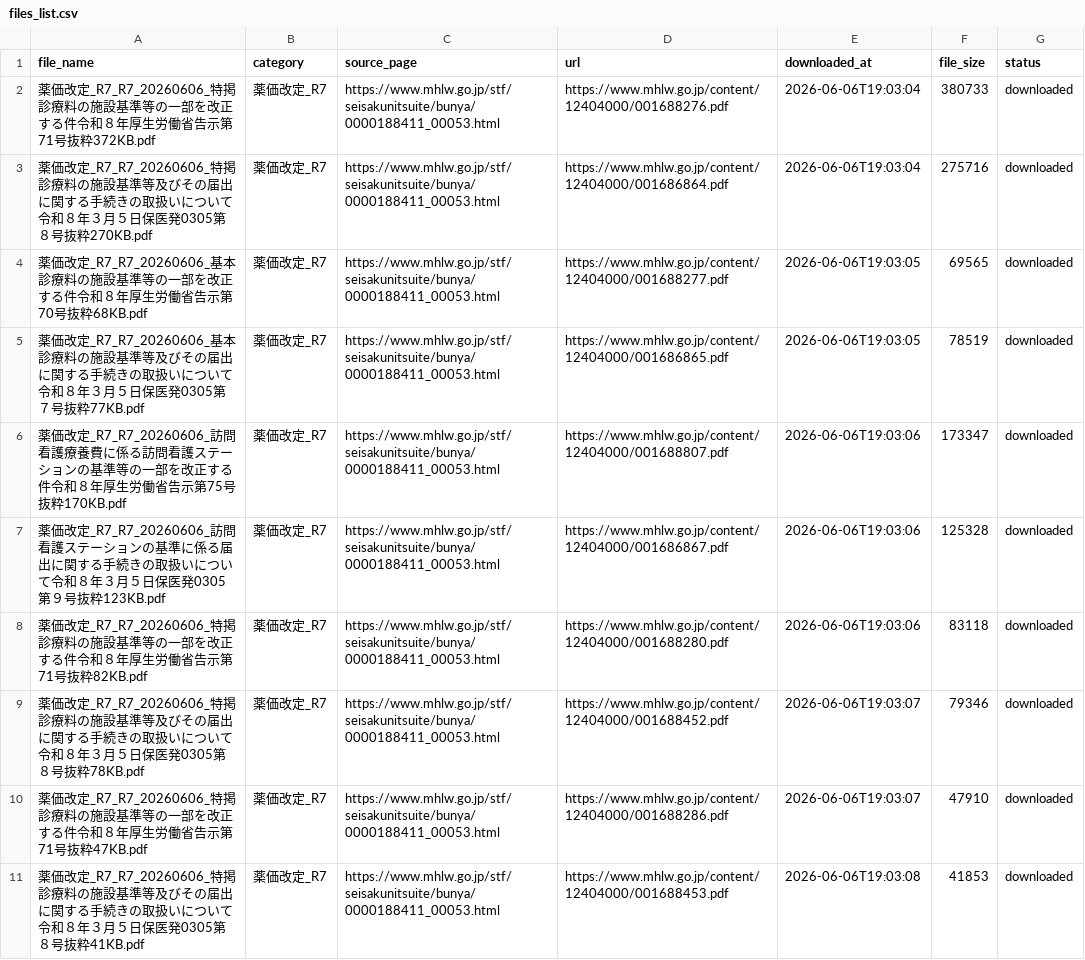
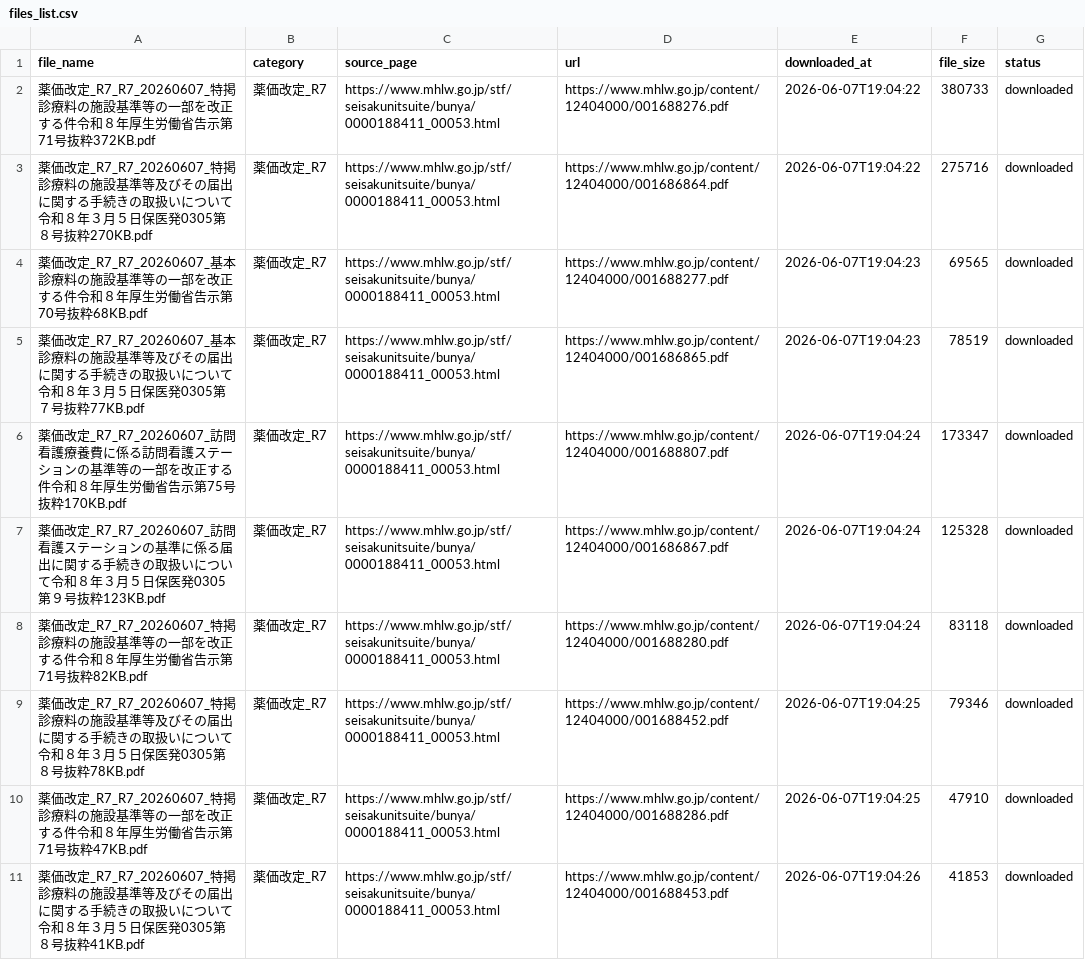
Before and after one commit to yuki0717-hub/shinryouhoshu-download-tool, a CSV file: output/ai-shinryou-db/data/files_list.csv, drawn as a sheet; only a part is shown; the diff covers the shown part only.

```diff
--- a/output/ai-shinryou-db/data/files_list.csv
+++ b/output/ai-shinryou-db/data/files_list.csv
@@ -1,11 +1,11 @@
 file_name,category,source_page,url,downloaded_at,file_size,status
-薬価改定_R7_R7_20260606_特掲診療料の施設基準等の一部を改正する件令和８年厚生労働省告示第71号抜粋372KB.pdf,薬価改定_R7,https://www.mhlw.go.jp/stf/seisakunitsuite/bunya/0000188411_00053.html,https://www.mhlw.go.jp/content/12404000/001688276.pdf,2026-06-06T19:03:04,380733,downloaded
-薬価改定_R7_R7_20260606_特掲診療料の施設基準等及びその届出に関する手続きの取扱いについて令和８年３月５日保医発0305第８号抜粋270KB.pdf,薬価改定_R7,https://www.mhlw.go.jp/stf/seisakunitsuite/bunya/0000188411_00053.html,https://www.mhlw.go.jp/content/12404000/001686864.pdf,2026-06-06T19:03:04,275716,downloaded
-薬価改定_R7_R7_20260606_基本診療料の施設基準等の一部を改正する件令和８年厚生労働省告示第70号抜粋68KB.pdf,薬価改定_R7,https://www.mhlw.go.jp/stf/seisakunitsuite/bunya/0000188411_00053.html,https://www.mhlw.go.jp/content/12404000/001688277.pdf,2026-06-06T19:03:05,69565,downloaded
-薬価改定_R7_R7_20260606_基本診療料の施設基準等及びその届出に関する手続きの取扱いについて令和８年３月５日保医発0305第７号抜粋77KB.pdf,薬価改定_R7,https://www.mhlw.go.jp/stf/seisakunitsuite/bunya/0000188411_00053.html,https://www.mhlw.go.jp/content/12404000/001686865.pdf,2026-06-06T19:03:05,78519,downloaded
-薬価改定_R7_R7_20260606_訪問看護療養費に係る訪問看護ステーションの基準等の一部を改正する件令和８年厚生労働省告示第75号抜粋170KB.pdf,薬価改定_R7,https://www.mhlw.go.jp/stf/seisakunitsuite/bunya/0000188411_00053.html,https://www.mhlw.go.jp/content/12404000/001688807.pdf,2026-06-06T19:03:06,173347,downloaded
-薬価改定_R7_R7_20260606_訪問看護ステーションの基準に係る届出に関する手続きの取扱いについて令和８年３月５日保医発0305第９号抜粋123KB.pdf,薬価改定_R7,https://www.mhlw.go.jp/stf/seisakunitsuite/bunya/0000188411_00053.html,https://www.mhlw.go.jp/content/12404000/001686867.pdf,2026-06-06T19:03:06,125328,downloaded
-薬価改定_R7_R7_20260606_特掲診療料の施設基準等の一部を改正する件令和８年厚生労働省告示第71号抜粋82KB.pdf,薬価改定_R7,https://www.mhlw.go.jp/stf/seisakunitsuite/bunya/0000188411_00053.html,https://www.mhlw.go.jp/content/12404000/001688280.pdf,2026-06-06T19:03:06,83118,downloaded
-薬価改定_R7_R7_20260606_特掲診療料の施設基準等及びその届出に関する手続きの取扱いについて令和８年３月５日保医発0305第８号抜粋78KB.pdf,薬価改定_R7,https://www.mhlw.go.jp/stf/seisakunitsuite/bunya/0000188411_00053.html,https://www.mhlw.go.jp/content/12404000/001688452.pdf,2026-06-06T19:03:07,79346,downloaded
-薬価改定_R7_R7_20260606_特掲診療料の施設基準等の一部を改正する件令和８年厚生労働省告示第71号抜粋47KB.pdf,薬価改定_R7,https://www.mhlw.go.jp/stf/seisakunitsuite/bunya/0000188411_00053.html,https://www.mhlw.go.jp/content/12404000/001688286.pdf,2026-06-06T19:03:07,47910,downloaded
-薬価改定_R7_R7_20260606_特掲診療料の施設基準等及びその届出に関する手続きの取扱いについて令和８年３月５日保医発0305第８号抜粋41KB.pdf,薬価改定_R7,https://www.mhlw.go.jp/stf/seisakunitsuite/bunya/0000188411_00053.html,https://www.mhlw.go.jp/content/12404000/001688453.pdf,2026-06-06T19:03:08,41853,downloaded
+薬価改定_R7_R7_20260607_特掲診療料の施設基準等の一部を改正する件令和８年厚生労働省告示第71号抜粋372KB.pdf,薬価改定_R7,https://www.mhlw.go.jp/stf/seisakunitsuite/bunya/0000188411_00053.html,https://www.mhlw.go.jp/content/12404000/001688276.pdf,2026-06-07T19:04:22,380733,downloaded
+薬価改定_R7_R7_20260607_特掲診療料の施設基準等及びその届出に関する手続きの取扱いについて令和８年３月５日保医発0305第８号抜粋270KB.pdf,薬価改定_R7,https://www.mhlw.go.jp/stf/seisakunitsuite/bunya/0000188411_00053.html,https://www.mhlw.go.jp/content/12404000/001686864.pdf,2026-06-07T19:04:22,275716,downloaded
+薬価改定_R7_R7_20260607_基本診療料の施設基準等の一部を改正する件令和８年厚生労働省告示第70号抜粋68KB.pdf,薬価改定_R7,https://www.mhlw.go.jp/stf/seisakunitsuite/bunya/0000188411_00053.html,https://www.mhlw.go.jp/content/12404000/001688277.pdf,2026-06-07T19:04:23,69565,downloaded
+薬価改定_R7_R7_20260607_基本診療料の施設基準等及びその届出に関する手続きの取扱いについて令和８年３月５日保医発0305第７号抜粋77KB.pdf,薬価改定_R7,https://www.mhlw.go.jp/stf/seisakunitsuite/bunya/0000188411_00053.html,https://www.mhlw.go.jp/content/12404000/001686865.pdf,2026-06-07T19:04:23,78519,downloaded
+薬価改定_R7_R7_20260607_訪問看護療養費に係る訪問看護ステーションの基準等の一部を改正する件令和８年厚生労働省告示第75号抜粋170KB.pdf,薬価改定_R7,https://www.mhlw.go.jp/stf/seisakunitsuite/bunya/0000188411_00053.html,https://www.mhlw.go.jp/content/12404000/001688807.pdf,2026-06-07T19:04:24,173347,downloaded
+薬価改定_R7_R7_20260607_訪問看護ステーションの基準に係る届出に関する手続きの取扱いについて令和８年３月５日保医発0305第９号抜粋123KB.pdf,薬価改定_R7,https://www.mhlw.go.jp/stf/seisakunitsuite/bunya/0000188411_00053.html,https://www.mhlw.go.jp/content/12404000/001686867.pdf,2026-06-07T19:04:24,125328,downloaded
+薬価改定_R7_R7_20260607_特掲診療料の施設基準等の一部を改正する件令和８年厚生労働省告示第71号抜粋82KB.pdf,薬価改定_R7,https://www.mhlw.go.jp/stf/seisakunitsuite/bunya/0000188411_00053.html,https://www.mhlw.go.jp/content/12404000/001688280.pdf,2026-06-07T19:04:24,83118,downloaded
+薬価改定_R7_R7_20260607_特掲診療料の施設基準等及びその届出に関する手続きの取扱いについて令和８年３月５日保医発0305第８号抜粋78KB.pdf,薬価改定_R7,https://www.mhlw.go.jp/stf/seisakunitsuite/bunya/0000188411_00053.html,https://www.mhlw.go.jp/content/12404000/001688452.pdf,2026-06-07T19:04:25,79346,downloaded
+薬価改定_R7_R7_20260607_特掲診療料の施設基準等の一部を改正する件令和８年厚生労働省告示第71号抜粋47KB.pdf,薬価改定_R7,https://www.mhlw.go.jp/stf/seisakunitsuite/bunya/0000188411_00053.html,https://www.mhlw.go.jp/content/12404000/001688286.pdf,2026-06-07T19:04:25,47910,downloaded
+薬価改定_R7_R7_20260607_特掲診療料の施設基準等及びその届出に関する手続きの取扱いについて令和８年３月５日保医発0305第８号抜粋41KB.pdf,薬価改定_R7,https://www.mhlw.go.jp/stf/seisakunitsuite/bunya/0000188411_00053.html,https://www.mhlw.go.jp/content/12404000/001688453.pdf,2026-06-07T19:04:26,41853,downloaded
```
Also changed, not shown: 58 edited cells elsewhere in this file, output/ai-hourei-db/data/laws_index.csv, output/ai-shinryou-db/data/comprehensive_index.csv, 50 other files.
